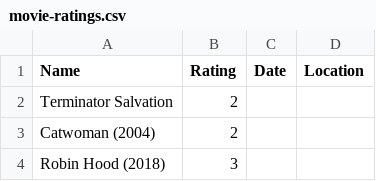
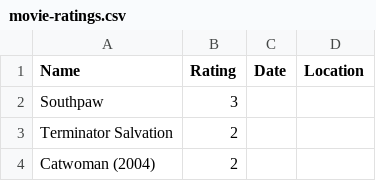
Before and after one commit to rajBar/movies, a CSV file: _data/movie-ratings.csv, drawn as a sheet; only a part is shown; the shorter side is filled out with more unchanged rows; the diff names each change by its address in the sheet, - before the commit and + after, or states it on an @@ line.

Commit message:
added Southpaw to movie list

```diff
--- a/_data/movie-ratings.csv
+++ b/_data/movie-ratings.csv
+row 2: Southpaw | 3
```
